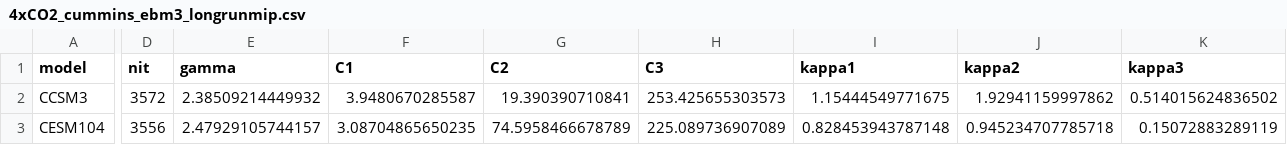
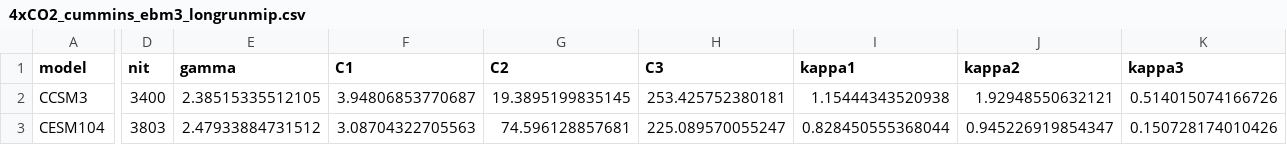
Before and after one commit to chrisroadmap/fair-calibrate, a CSV file: output/fair-2.1.0/v1.0/calibrations/4xCO2_cummins_ebm3_longrunmip.csv, drawn as a sheet; only a part is shown, gaps mark what is left out; the diff covers the shown part only; the diff names each change by its address in the sheet, - before the commit and + after, or states it on an @@ line.

```diff
--- a/output/fair-2.1.0/v1.0/calibrations/4xCO2_cummins_ebm3_longrunmip.csv
+++ b/output/fair-2.1.0/v1.0/calibrations/4xCO2_cummins_ebm3_longrunmip.csv
-D2 (nit): 3572
+D2 (nit): 3400
-E2 (gamma): 2.38509214449932
+E2 (gamma): 2.38515335512105
-F2 (C1): 3.9480670285587
+F2 (C1): 3.94806853770687
-G2 (C2): 19.390390710841
+G2 (C2): 19.3895199835145
-H2 (C3): 253.425655303573
+H2 (C3): 253.425752380181
-I2 (kappa1): 1.15444549771675
+I2 (kappa1): 1.15444343520938
-J2 (kappa2): 1.92941159997862
+J2 (kappa2): 1.92948550632121
-K2 (kappa3): 0.514015624836502
+K2 (kappa3): 0.514015074166726
-D3 (nit): 3556
+D3 (nit): 3803
-E3 (gamma): 2.47929105744157
+E3 (gamma): 2.47933884731512
-F3 (C1): 3.08704865650235
+F3 (C1): 3.08704322705563
-G3 (C2): 74.5958466678789
+G3 (C2): 74.596128857681
-H3 (C3): 225.089736907089
+H3 (C3): 225.089570055247
-I3 (kappa1): 0.828453943787148
+I3 (kappa1): 0.828450555368044
-J3 (kappa2): 0.945234707785718
+J3 (kappa2): 0.945226919854347
-K3 (kappa3): 0.15072883289119
+K3 (kappa3): 0.150728174010426
```
Also changed, not shown: 141 edited cells elsewhere in this file, output/fair-2.1.0/v1.0/calibrations/4xCO2_cummins_ebm2_cmip6.csv, output/fair-2.1.0/v1.0/calibrations/4xCO2_cummins_ebm3_cmip6.csv, 22 other files.
